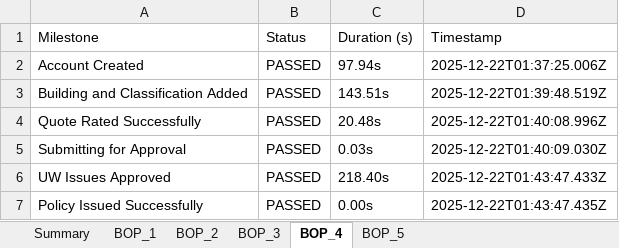
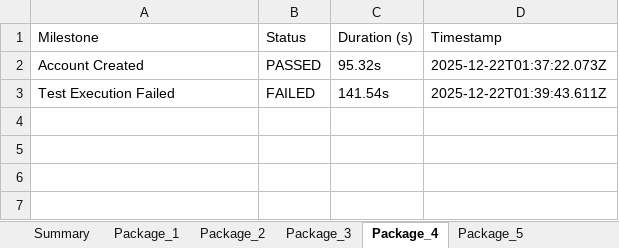
Before and after one commit to amitmishra0041-coder/Test-Automation-Portal, an Excel workbook: WB_Test_Report_2025-12-22.xlsx, sheet Package_4, drawn as a sheet; values as stored, in another font and other column widths than the file's, no borders; removed rows and columns are numbered as before the commit, all else as after; the diff names each change by its address in the sheet, - before the commit and + after, or states it on an @@ line.

```diff
--- a/WB_Test_Report_2025-12-22.xlsx (sheet Package_4)
+++ b/WB_Test_Report_2025-12-22.xlsx (sheet Package_4)
-sheet tab: BOP_1
+sheet tab: Package_1
-sheet tab: BOP_2
+sheet tab: Package_2
-sheet tab: BOP_3
+sheet tab: Package_3
-sheet tab: BOP_4
+sheet tab: Package_4
-sheet tab: BOP_5
+sheet tab: Package_5
-C2 (Duration (s)): 97.94s
+C2 (Duration (s)): 95.32s
-D2 (Timestamp): 2025-12-22T01:37:25.006Z
+D2 (Timestamp): 2025-12-22T01:37:22.073Z
-row 3: Building and Classification Added | PASSED | 143.51s | 2025-12-22T01:39:48.519Z
-row 4: Quote Rated Successfully | PASSED | 20.48s | 2025-12-22T01:40:08.996Z
-row 5: Submitting for Approval | PASSED | 0.03s | 2025-12-22T01:40:09.030Z
-row 6: UW Issues Approved | PASSED | 218.40s | 2025-12-22T01:43:47.433Z
-row 7: Policy Issued Successfully | PASSED | 0.00s | 2025-12-22T01:43:47.435Z
+row 3: Test Execution Failed | FAILED | 141.54s | 2025-12-22T01:39:43.611Z
```
Also changed, not shown: sheet Package_5, sheet Summary, sheet Package_3, sheet Package_2, 42 other files.
